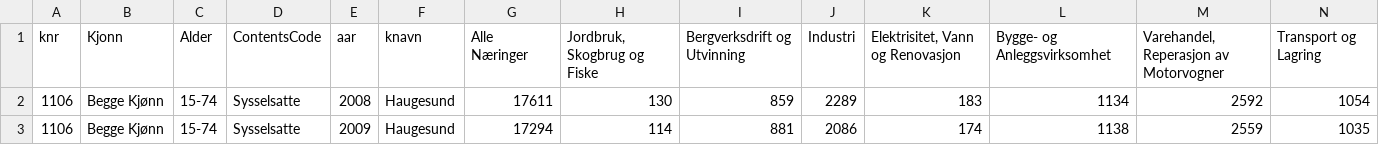
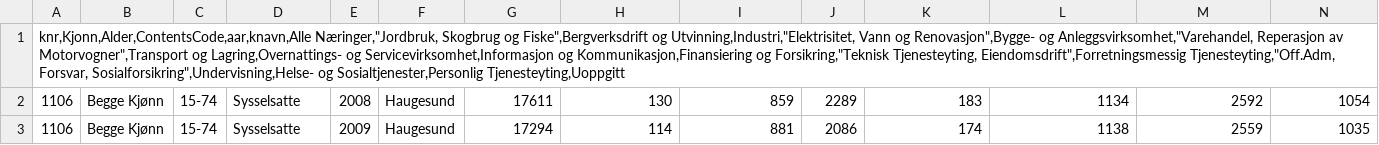
Before and after one commit to dunnar666/MSB106_Arbeidskrav_V22, a CSV file: Data/syssel_bos.csv, drawn as a sheet; only a part is shown; removed rows and columns are numbered as before the commit, all else as after; rows hold the shown columns only; the diff names each change by its address in the sheet, - before the commit and + after, or states it on an @@ line.

```diff
--- a/Data/syssel_bos.csv
+++ b/Data/syssel_bos.csv
-row 1: knr | Kjonn | Alder | ContentsCode | aar | knavn | Alle Næringer | Jordbruk, Skogbrug og Fiske | Bergverksdrift og Utvinning | Industri | Elektrisitet, Vann og Renovasjon | Bygge- og Anleggsvirksomhet | Varehandel, Reperasjon av Motorvogner | Transport og Lagring
+row 1: knr,Kjonn,Alder,ContentsCode,aar,knavn,Alle Næringer,"Jordbruk, Skogbrug og Fiske",Bergverksdrift og Utvinning,Industri,"Elektrisitet, Vann og Renovasjon",Bygge- og Anleggsvirksomhet,"Varehandel, Reperasjon av Motorvogner",Transport og Lagring,Overnattings- og Servicevirksomhet,Informasjon og Kommunikasjon,Finansiering og Forsikring,"Teknisk Tjenesteyting, Eiendomsdrift",Forretningsmessig Tjenesteyting,"Off.Adm, Forsvar, Sosialforsikring",Undervisning,Helse- og Sosialtjenester,Personlig Tjenesteyting,Uoppgitt
```
Also changed, not shown: 3 other files.
